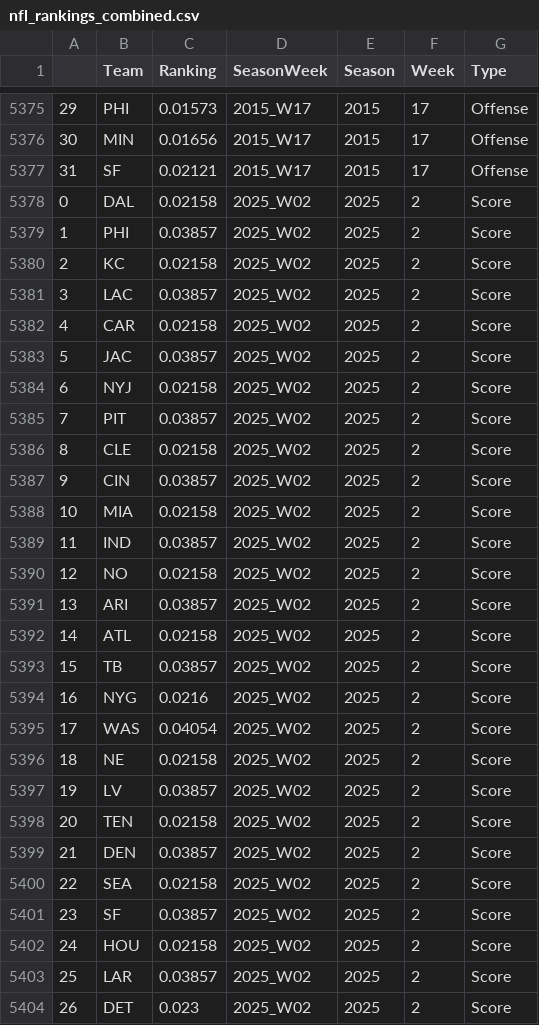
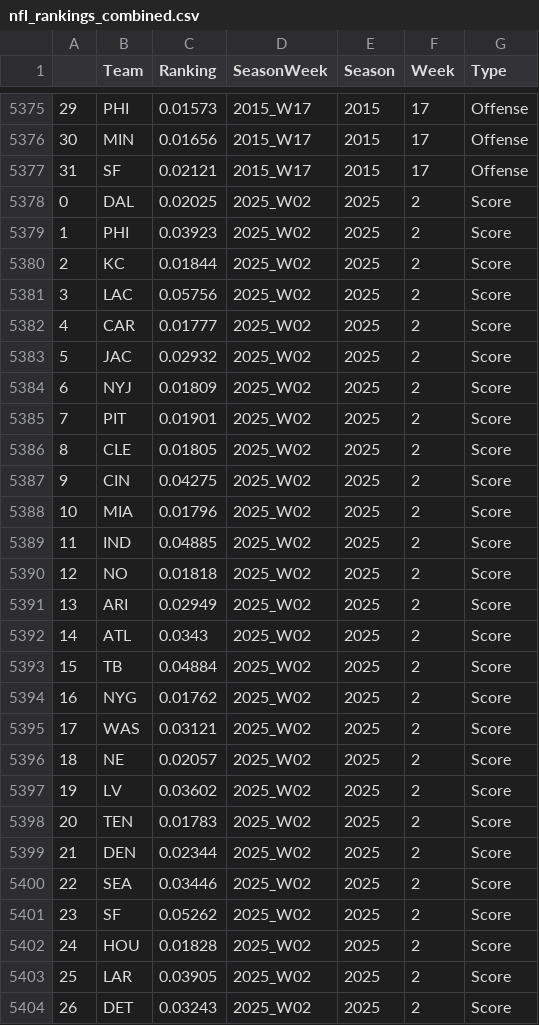
Before and after one commit to mseewaters/beatingtheodds, a CSV file: data/nfl_rankings_combined.csv, drawn as a sheet; only a part is shown, gaps mark what is left out; the diff covers the shown part only.

```diff
--- a/data/nfl_rankings_combined.csv
+++ b/data/nfl_rankings_combined.csv
@@ -5377,28 +5377,28 @@
 31,SF,0.02121,2015_W17,2015,17,Offense
-0,DAL,0.02158,2025_W02,2025,2,Score
-1,PHI,0.03857,2025_W02,2025,2,Score
-2,KC,0.02158,2025_W02,2025,2,Score
-3,LAC,0.03857,2025_W02,2025,2,Score
-4,CAR,0.02158,2025_W02,2025,2,Score
-5,JAC,0.03857,2025_W02,2025,2,Score
-6,NYJ,0.02158,2025_W02,2025,2,Score
-7,PIT,0.03857,2025_W02,2025,2,Score
-8,CLE,0.02158,2025_W02,2025,2,Score
-9,CIN,0.03857,2025_W02,2025,2,Score
-10,MIA,0.02158,2025_W02,2025,2,Score
-11,IND,0.03857,2025_W02,2025,2,Score
-12,NO,0.02158,2025_W02,2025,2,Score
-13,ARI,0.03857,2025_W02,2025,2,Score
-14,ATL,0.02158,2025_W02,2025,2,Score
-15,TB,0.03857,2025_W02,2025,2,Score
-16,NYG,0.0216,2025_W02,2025,2,Score
-17,WAS,0.04054,2025_W02,2025,2,Score
-18,NE,0.02158,2025_W02,2025,2,Score
-19,LV,0.03857,2025_W02,2025,2,Score
-20,TEN,0.02158,2025_W02,2025,2,Score
-21,DEN,0.03857,2025_W02,2025,2,Score
-22,SEA,0.02158,2025_W02,2025,2,Score
-23,SF,0.03857,2025_W02,2025,2,Score
-24,HOU,0.02158,2025_W02,2025,2,Score
-25,LAR,0.03857,2025_W02,2025,2,Score
-26,DET,0.023,2025_W02,2025,2,Score
+0,DAL,0.02025,2025_W02,2025,2,Score
+1,PHI,0.03923,2025_W02,2025,2,Score
+2,KC,0.01844,2025_W02,2025,2,Score
+3,LAC,0.05756,2025_W02,2025,2,Score
+4,CAR,0.01777,2025_W02,2025,2,Score
+5,JAC,0.02932,2025_W02,2025,2,Score
+6,NYJ,0.01809,2025_W02,2025,2,Score
+7,PIT,0.01901,2025_W02,2025,2,Score
+8,CLE,0.01805,2025_W02,2025,2,Score
+9,CIN,0.04275,2025_W02,2025,2,Score
+10,MIA,0.01796,2025_W02,2025,2,Score
+11,IND,0.04885,2025_W02,2025,2,Score
+12,NO,0.01818,2025_W02,2025,2,Score
+13,ARI,0.02949,2025_W02,2025,2,Score
+14,ATL,0.0343,2025_W02,2025,2,Score
+15,TB,0.04884,2025_W02,2025,2,Score
+16,NYG,0.01762,2025_W02,2025,2,Score
+17,WAS,0.03121,2025_W02,2025,2,Score
+18,NE,0.02057,2025_W02,2025,2,Score
+19,LV,0.03602,2025_W02,2025,2,Score
+20,TEN,0.01783,2025_W02,2025,2,Score
+21,DEN,0.02344,2025_W02,2025,2,Score
+22,SEA,0.03446,2025_W02,2025,2,Score
+23,SF,0.05262,2025_W02,2025,2,Score
+24,HOU,0.01828,2025_W02,2025,2,Score
+25,LAR,0.03905,2025_W02,2025,2,Score
+26,DET,0.03243,2025_W02,2025,2,Score
```
Also changed, not shown: 69 edited cells elsewhere in this file, data/nfl_games_pfr.csv, data/nfl_games_pfr_raw.csv, 3 other files.
